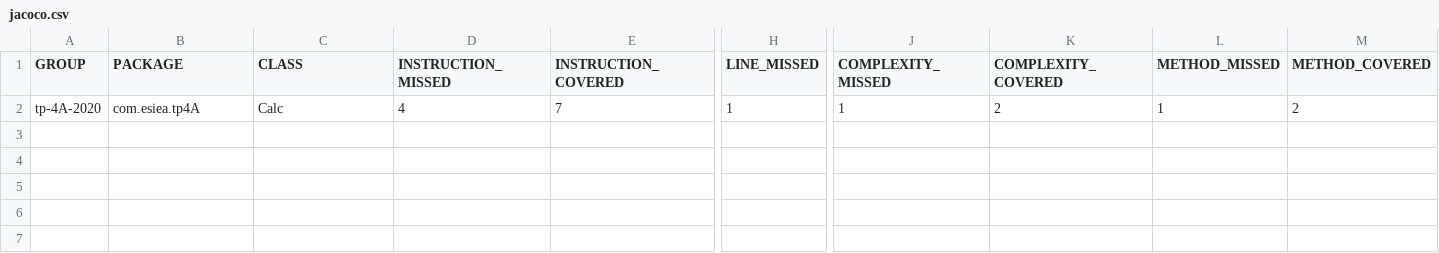
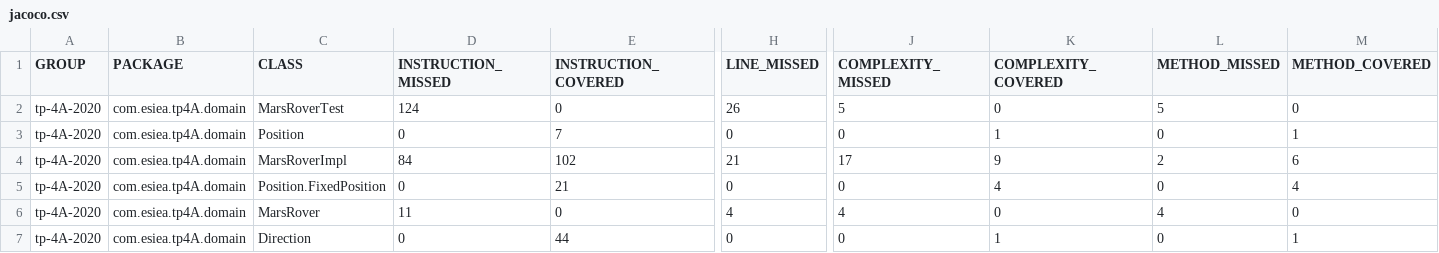
Before and after one commit to miskinaaa/tp-java, a CSV file: target/site/jacoco/jacoco.csv, drawn as a sheet; only a part is shown, gaps mark what is left out; addresses are those after the commit; rows hold the shown columns only; the diff names each change by its address in the sheet, - before the commit and + after, or states it on an @@ line.

Commit message:
Add Test Directory

```diff
--- a/target/site/jacoco/jacoco.csv
+++ b/target/site/jacoco/jacoco.csv
+row 2: tp-4A-2020 | com.esiea.tp4A.domain | MarsRoverTest | 124 | 0 | 26 | 5 | 0 | 5 | 0
+row 3: tp-4A-2020 | com.esiea.tp4A.domain | Position | 0 | 7 | 0 | 0 | 1 | 0 | 1
+row 4: tp-4A-2020 | com.esiea.tp4A.domain | MarsRoverImpl | 84 | 102 | 21 | 17 | 9 | 2 | 6
+row 5: tp-4A-2020 | com.esiea.tp4A.domain | Position.FixedPosition | 0 | 21 | 0 | 0 | 4 | 0 | 4
+row 6: tp-4A-2020 | com.esiea.tp4A.domain | MarsRover | 11 | 0 | 4 | 4 | 0 | 4 | 0
-B7 (PACKAGE): com.esiea.tp4A
+B7 (PACKAGE): com.esiea.tp4A.domain
-C7 (CLASS): Calc
+C7 (CLASS): Direction
-D7 (INSTRUCTION_MISSED): 4
+D7 (INSTRUCTION_MISSED): 0
-E7 (INSTRUCTION_COVERED): 7
+E7 (INSTRUCTION_COVERED): 44
-H7 (LINE_MISSED): 1
+H7 (LINE_MISSED): 0
-J7 (COMPLEXITY_MISSED): 1
+J7 (COMPLEXITY_MISSED): 0
-K7 (COMPLEXITY_COVERED): 2
+K7 (COMPLEXITY_COVERED): 1
-L7 (METHOD_MISSED): 1
+L7 (METHOD_MISSED): 0
-M7 (METHOD_COVERED): 2
+M7 (METHOD_COVERED): 1
```
Also changed, not shown: 14 other files.
